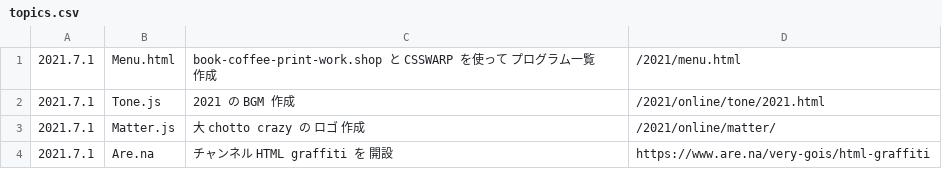
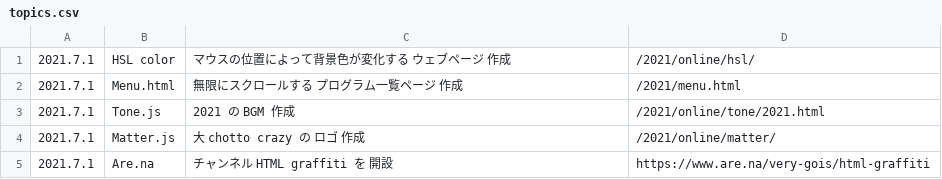
Before and after one commit to chottocrazy/index, a CSV file: 2021/online/topics.csv, drawn as a sheet.

Commit message:
Update topics.csv

```diff
--- a/2021/online/topics.csv
+++ b/2021/online/topics.csv
@@ -1,2 +1,3 @@
-2021.7.1,Menu.html,book-coffee-print-work.shop と CSSWARP を使って プログラム一覧 作成,/2021/menu.html
+2021.7.1,HSL color,マウスの位置によって背景色が変化する ウェブページ 作成,/2021/online/hsl/
+2021.7.1,Menu.html,無限にスクロールする プログラム一覧ページ 作成,/2021/menu.html
 2021.7.1,Tone.js,2021 の BGM 作成,/2021/online/tone/2021.html
```
